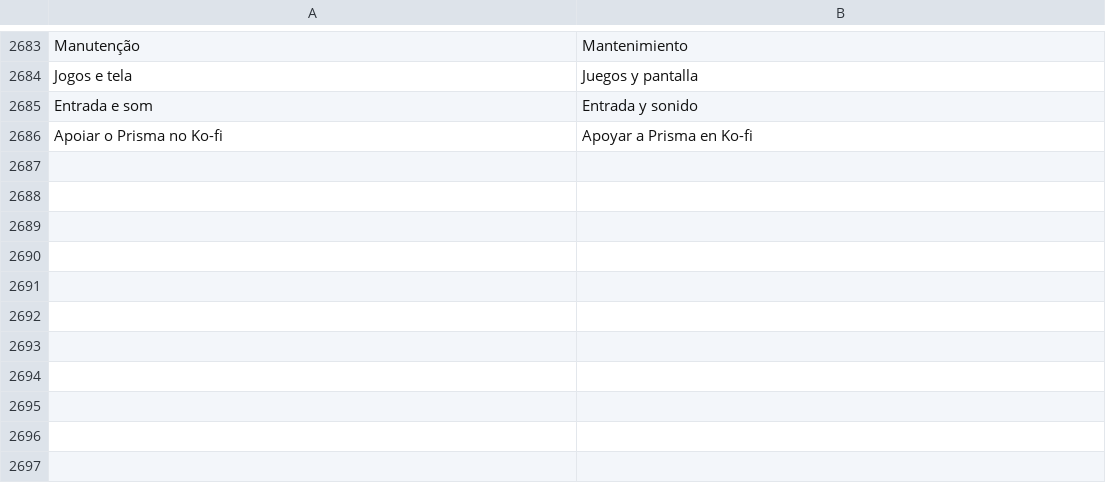
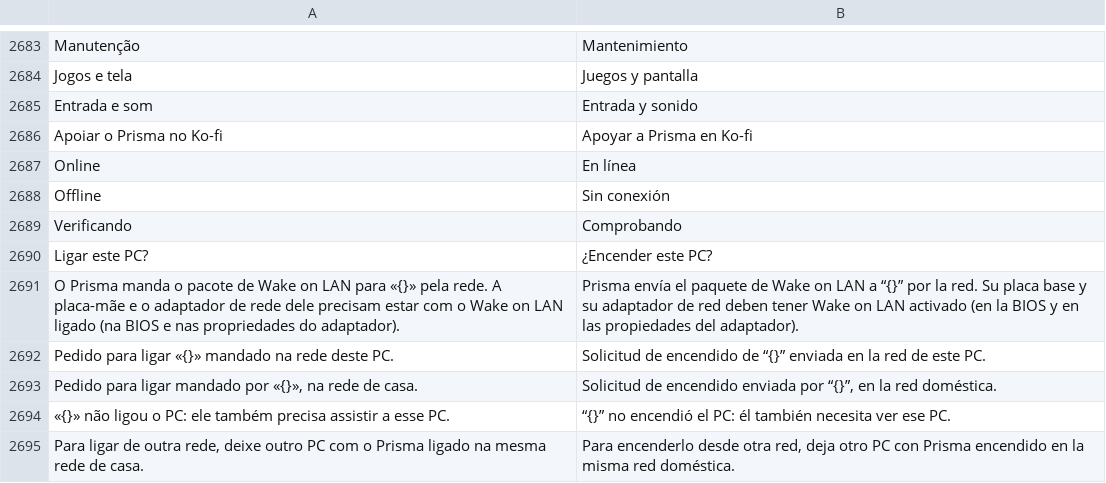
Before and after one commit to maliquem/Prisma, a TSV file: res/es.tsv, drawn as a sheet; only a part is shown, gaps mark what is left out; the diff names each change by its address in the sheet, - before the commit and + after, or states it on an @@ line.

```diff
--- a/res/es.tsv
+++ b/res/es.tsv
+row 2687: Online | En línea
+row 2688: Offline | Sin conexión
+row 2689: Verificando | Comprobando
+row 2690: Ligar este PC? | ¿Encender este PC?
+row 2691: O Prisma manda o pacote de Wake on LAN para «{}» pela rede. A placa-mãe e o adaptador de rede dele precisam estar com o Wake on LAN ligado (na BIOS e nas propriedades do adaptador). | Prisma envía el paquete de Wake on LAN a “{}” por la red. Su placa base y su adaptador de red deben tener Wake on LAN activado (en la BIOS y en las propiedades del adaptador).
+row 2692: Pedido para ligar «{}» mandado na rede deste PC. | Solicitud de encendido de “{}” enviada en la red de este PC.
+row 2693: Pedido para ligar mandado por «{}», na rede de casa. | Solicitud de encendido enviada por “{}”, en la red doméstica.
+row 2694: «{}» não ligou o PC: ele também precisa assistir a esse PC. | “{}” no encendió el PC: él también necesita ver ese PC.
+row 2695: Para ligar de outra rede, deixe outro PC com o Prisma ligado na mesma rede de casa. | Para encenderlo desde otra red, deja otro PC con Prisma encendido en la misma red doméstica.
```
Also changed, not shown: res/en.tsv, res/ru.tsv, 11 other files.
